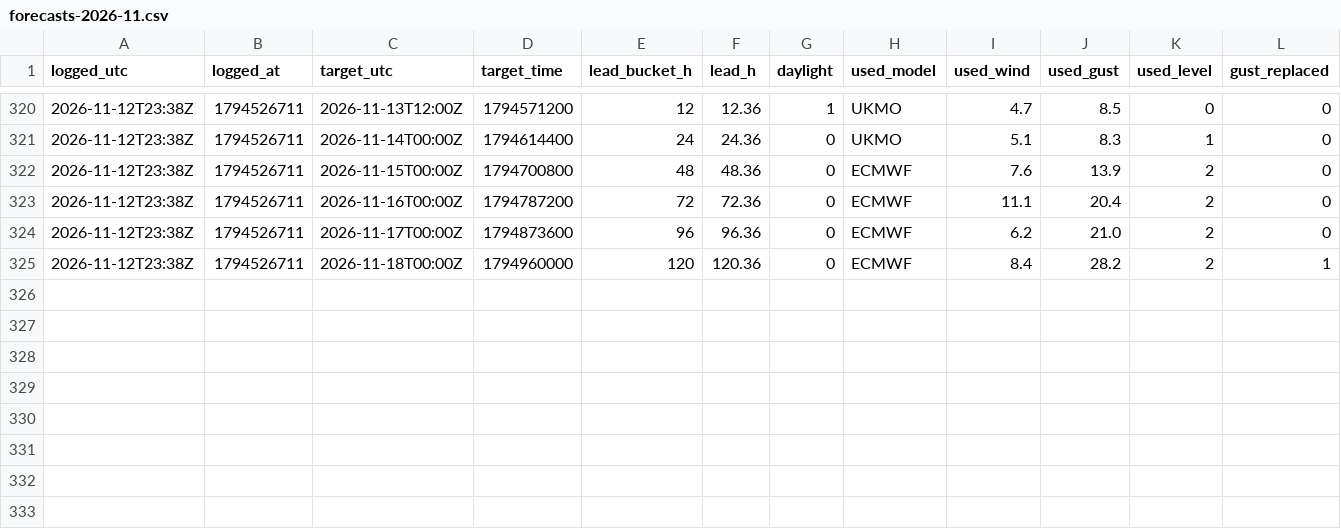
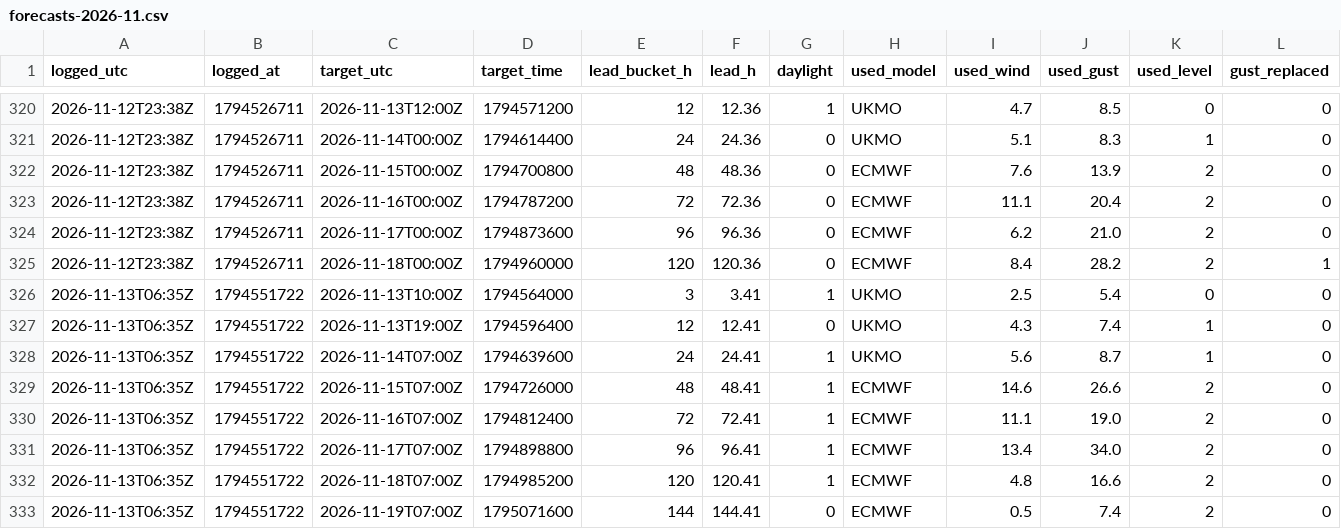
Before and after one commit to Alexissmart1/membury-ppg, a CSV file: forecasts-2026-11.csv, drawn as a sheet; only a part is shown, gaps mark what is left out; rows hold the shown columns only; the diff names each change by its address in the sheet, - before the commit and + after, or states it on an @@ line.

```diff
--- a/forecasts-2026-11.csv
+++ b/forecasts-2026-11.csv
+row 326: 2026-11-13T06:35Z | 1794551722 | 2026-11-13T10:00Z | 1794564000 | 3 | 3.41 | 1 | UKMO | 2.5 | 5.4 | 0 | 0
+row 327: 2026-11-13T06:35Z | 1794551722 | 2026-11-13T19:00Z | 1794596400 | 12 | 12.41 | 0 | UKMO | 4.3 | 7.4 | 1 | 0
+row 328: 2026-11-13T06:35Z | 1794551722 | 2026-11-14T07:00Z | 1794639600 | 24 | 24.41 | 1 | UKMO | 5.6 | 8.7 | 1 | 0
+row 329: 2026-11-13T06:35Z | 1794551722 | 2026-11-15T07:00Z | 1794726000 | 48 | 48.41 | 1 | ECMWF | 14.6 | 26.6 | 2 | 0
+row 330: 2026-11-13T06:35Z | 1794551722 | 2026-11-16T07:00Z | 1794812400 | 72 | 72.41 | 1 | ECMWF | 11.1 | 19.0 | 2 | 0
+row 331: 2026-11-13T06:35Z | 1794551722 | 2026-11-17T07:00Z | 1794898800 | 96 | 96.41 | 1 | ECMWF | 13.4 | 34.0 | 2 | 0
+row 332: 2026-11-13T06:35Z | 1794551722 | 2026-11-18T07:00Z | 1794985200 | 120 | 120.41 | 1 | ECMWF | 4.8 | 16.6 | 2 | 0
+row 333: 2026-11-13T06:35Z | 1794551722 | 2026-11-19T07:00Z | 1795071600 | 144 | 144.41 | 0 | ECMWF | 0.5 | 7.4 | 2 | 0
```
Also changed, not shown: observations-2026-11.csv, 1 other file.
